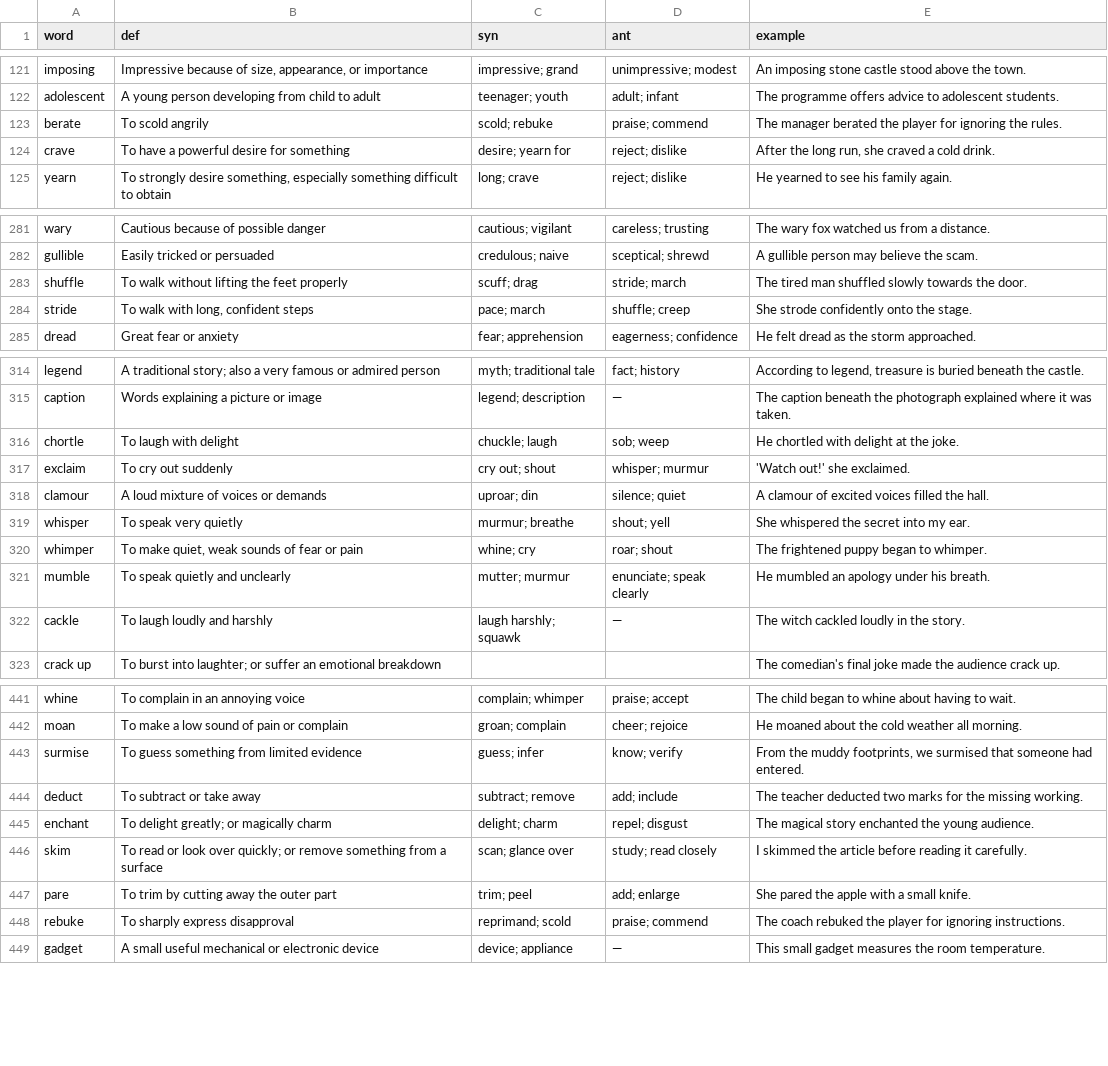
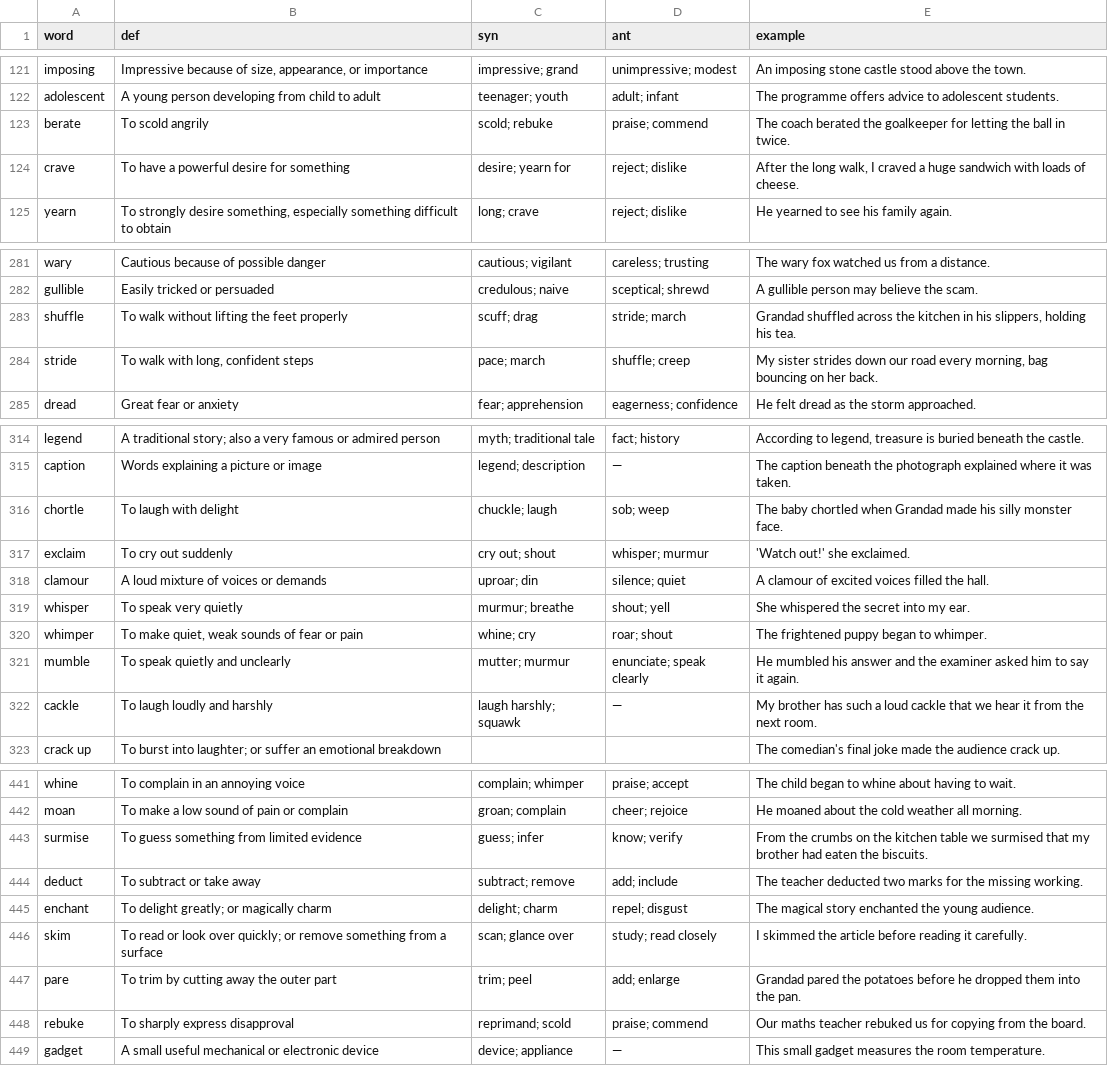
Before and after one commit to kenqili/eleven_plus_vocabulary_website, a CSV file: data/blue_book.csv, drawn as a sheet; only a part is shown, gaps mark what is left out; the diff covers the shown part only.

```diff
--- a/data/blue_book.csv
+++ b/data/blue_book.csv
@@ -122,4 +122,4 @@ imposing,"Impressive because of size, appearance, or importance",impressive; gra
 adolescent,A young person developing from child to adult,teenager; youth,adult; infant,The programme offers advice to adolescent students.
-berate,To scold angrily,scold; rebuke,praise; commend,The manager berated the player for ignoring the rules.
-crave,To have a powerful desire for something,desire; yearn for,reject; dislike,"After the long run, she craved a cold drink."
+berate,To scold angrily,scold; rebuke,praise; commend,The coach berated the goalkeeper for letting the ball in twice.
+crave,To have a powerful desire for something,desire; yearn for,reject; dislike,"After the long walk, I craved a huge sandwich with loads of cheese."
 yearn,"To strongly desire something, especially something difficult to obtain",long; crave,reject; dislike,He yearned to see his family again.
@@ -282,4 +282,4 @@ wary,Cautious because of possible danger,cautious; vigilant,careless; trusting,T
 gullible,Easily tricked or persuaded,credulous; naive,sceptical; shrewd,A gullible person may believe the scam.
-shuffle,To walk without lifting the feet properly,scuff; drag,stride; march,The tired man shuffled slowly towards the door.
-stride,"To walk with long, confident steps",pace; march,shuffle; creep,She strode confidently onto the stage.
+shuffle,To walk without lifting the feet properly,scuff; drag,stride; march,"Grandad shuffled across the kitchen in his slippers, holding his tea."
+stride,"To walk with long, confident steps",pace; march,shuffle; creep,"My sister strides down our road every morning, bag bouncing on her back."
 dread,Great fear or anxiety,fear; apprehension,eagerness; confidence,He felt dread as the storm approached.
@@ -315,3 +315,3 @@ legend,A traditional story; also a very famous or admired person,myth; tradition
 caption,Words explaining a picture or image,legend; description,—,The caption beneath the photograph explained where it was taken.
-chortle,To laugh with delight,chuckle; laugh,sob; weep,He chortled with delight at the joke.
+chortle,To laugh with delight,chuckle; laugh,sob; weep,The baby chortled when Grandad made his silly monster face.
 exclaim,To cry out suddenly,cry out; shout,whisper; murmur,'Watch out!' she exclaimed.
@@ -320,4 +320,4 @@ whisper,To speak very quietly,murmur; breathe,shout; yell,She whispered the secr
 whimper,"To make quiet, weak sounds of fear or pain",whine; cry,roar; shout,The frightened puppy began to whimper.
-mumble,To speak quietly and unclearly,mutter; murmur,enunciate; speak clearly,He mumbled an apology under his breath.
-cackle,To laugh loudly and harshly,laugh harshly; squawk,—,The witch cackled loudly in the story.
+mumble,To speak quietly and unclearly,mutter; murmur,enunciate; speak clearly,He mumbled his answer and the examiner asked him to say it again.
+cackle,To laugh loudly and harshly,laugh harshly; squawk,—,My brother has such a loud cackle that we hear it from the next room.
 crack up,To burst into laughter; or suffer an emotional breakdown,,,The comedian's final joke made the audience crack up.
@@ -442,3 +442,3 @@ whine,To complain in an annoying voice,complain; whimper,praise; accept,The chil
 moan,To make a low sound of pain or complain,groan; complain,cheer; rejoice,He moaned about the cold weather all morning.
-surmise,To guess something from limited evidence,guess; infer,know; verify,"From the muddy footprints, we surmised that someone had entered."
+surmise,To guess something from limited evidence,guess; infer,know; verify,From the crumbs on the kitchen table we surmised that my brother had eaten the biscuits.
 deduct,To subtract or take away,subtract; remove,add; include,The teacher deducted two marks for the missing working.
@@ -446,4 +446,4 @@ enchant,To delight greatly; or magically charm,delight; charm,repel; disgust,The
 skim,To read or look over quickly; or remove something from a surface,scan; glance over,study; read closely,I skimmed the article before reading it carefully.
-pare,To trim by cutting away the outer part,trim; peel,add; enlarge,She pared the apple with a small knife.
-rebuke,To sharply express disapproval,reprimand; scold,praise; commend,The coach rebuked the player for ignoring instructions.
+pare,To trim by cutting away the outer part,trim; peel,add; enlarge,Grandad pared the potatoes before he dropped them into the pan.
+rebuke,To sharply express disapproval,reprimand; scold,praise; commend,Our maths teacher rebuked us for copying from the board.
 gadget,A small useful mechanical or electronic device,device; appliance,—,This small gadget measures the room temperature.
```
Also changed, not shown: 11 edited cells elsewhere in this file, data/curriculum.csv, data/flash_card_2.csv, 16 other files.
